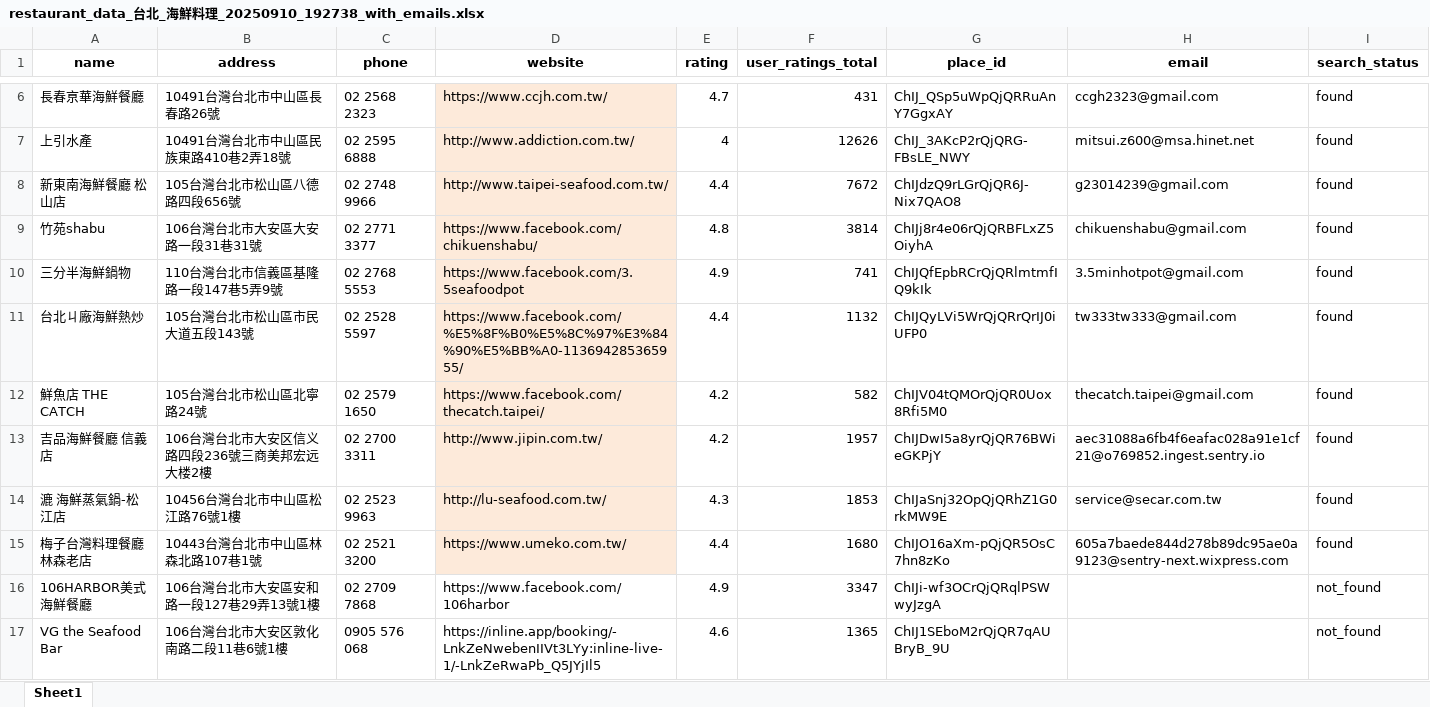
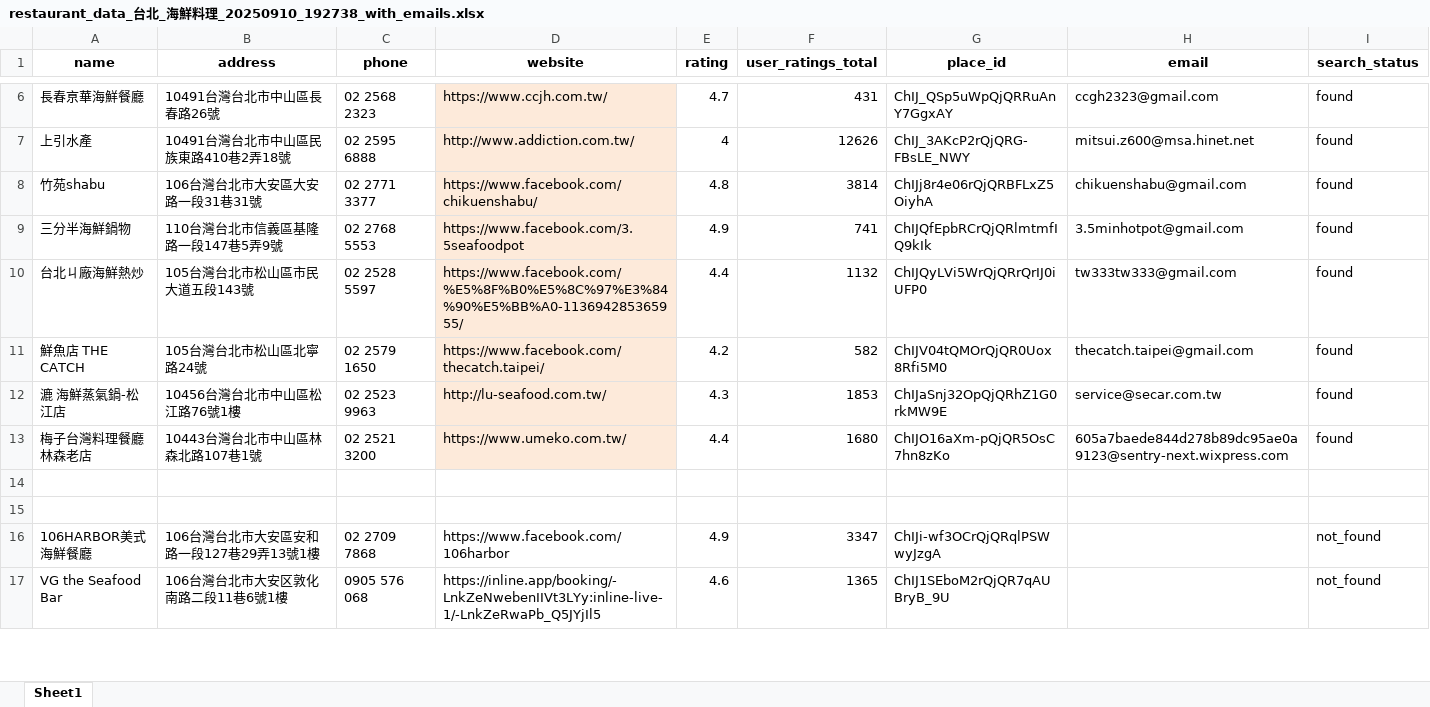
Before and after one commit to Neil515/byob-philly, an Excel workbook: restaurant_crawler/restaurant_data_台北_海鮮料理_20250910_192738_with_emails.xlsx, sheet Sheet1, drawn as a sheet; only a part is shown, gaps mark what is left out; values as stored, in another font and other column widths than the file's, no borders; removed rows and columns are numbered as before the commit, all else as after; the diff names each change by its address in the sheet, - before the commit and + after, or states it on an @@ line.

Commit message:
Update restaurant_data_台北_海鮮料理_20250910_192738_with_emails.xlsx

```diff
--- a/restaurant_crawler/restaurant_data_台北_海鮮料理_20250910_192738_with_emails.xlsx (sheet Sheet1)
+++ b/restaurant_crawler/restaurant_data_台北_海鮮料理_20250910_192738_with_emails.xlsx (sheet Sheet1)
-row 8: 新東南海鮮餐廳 松山店 | 105台灣台北市松山區八德路四段656號 | 02 2748 9966 | http://www.taipei-seafood.com.tw/ | 4.4 | 7672 | ChIJdzQ9rLGrQjQR6J-Nix7QAO8 | g23014239@gmail.com | found
-row 13: 吉品海鮮餐廳 信義店 | 106台灣台北市大安区信义路四段236號三商美邦宏远大楼2樓 | 02 2700 3311 | http://www.jipin.com.tw/ | 4.2 | 1957 | ChIJDwI5a8yrQjQR76BWieGKPjY | aec31088a6fb4f6eafac028a91e1cf21@o769852.ingest.sentry.io | found
+row 14: (empty)
+row 15: (empty)
```
